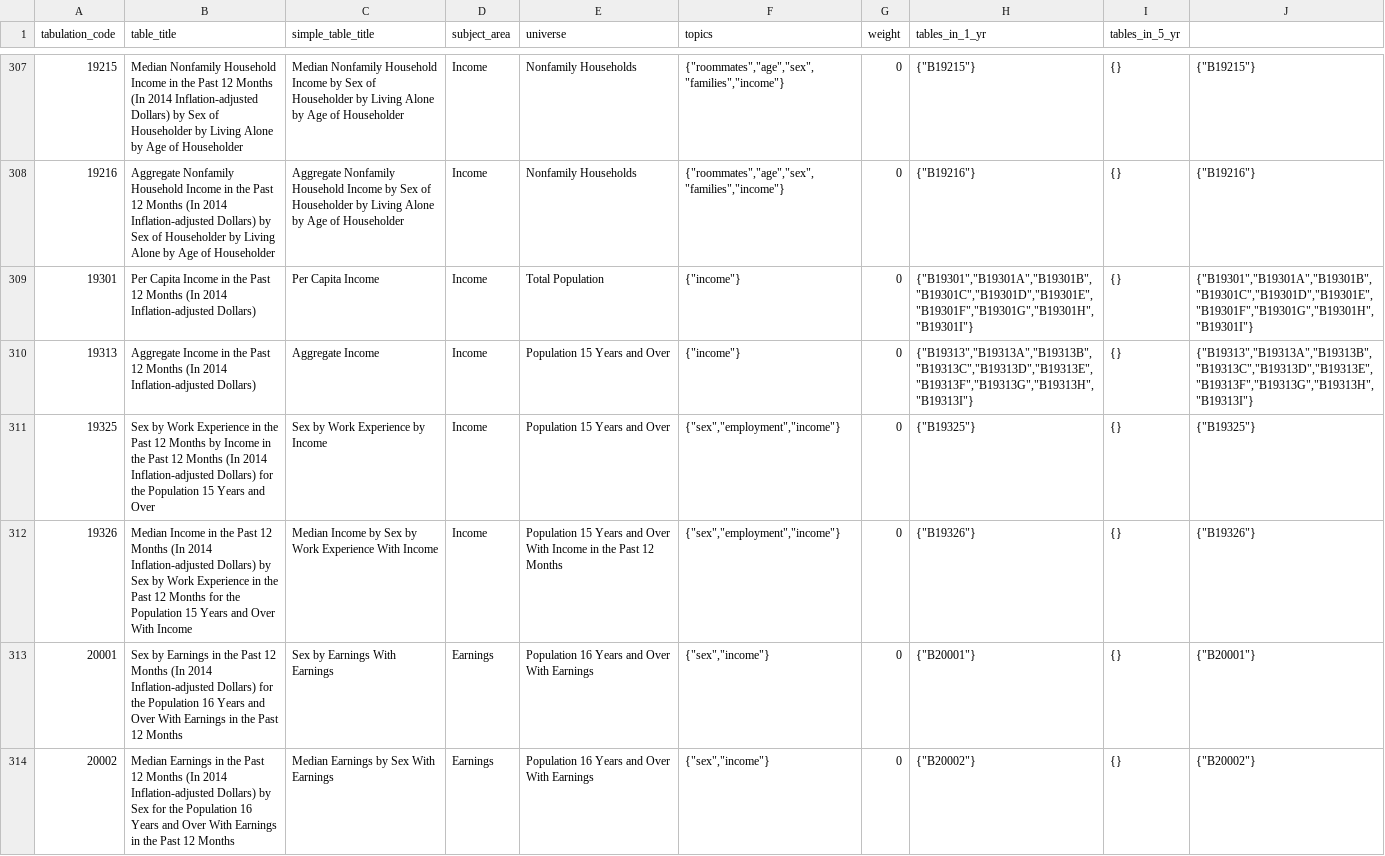
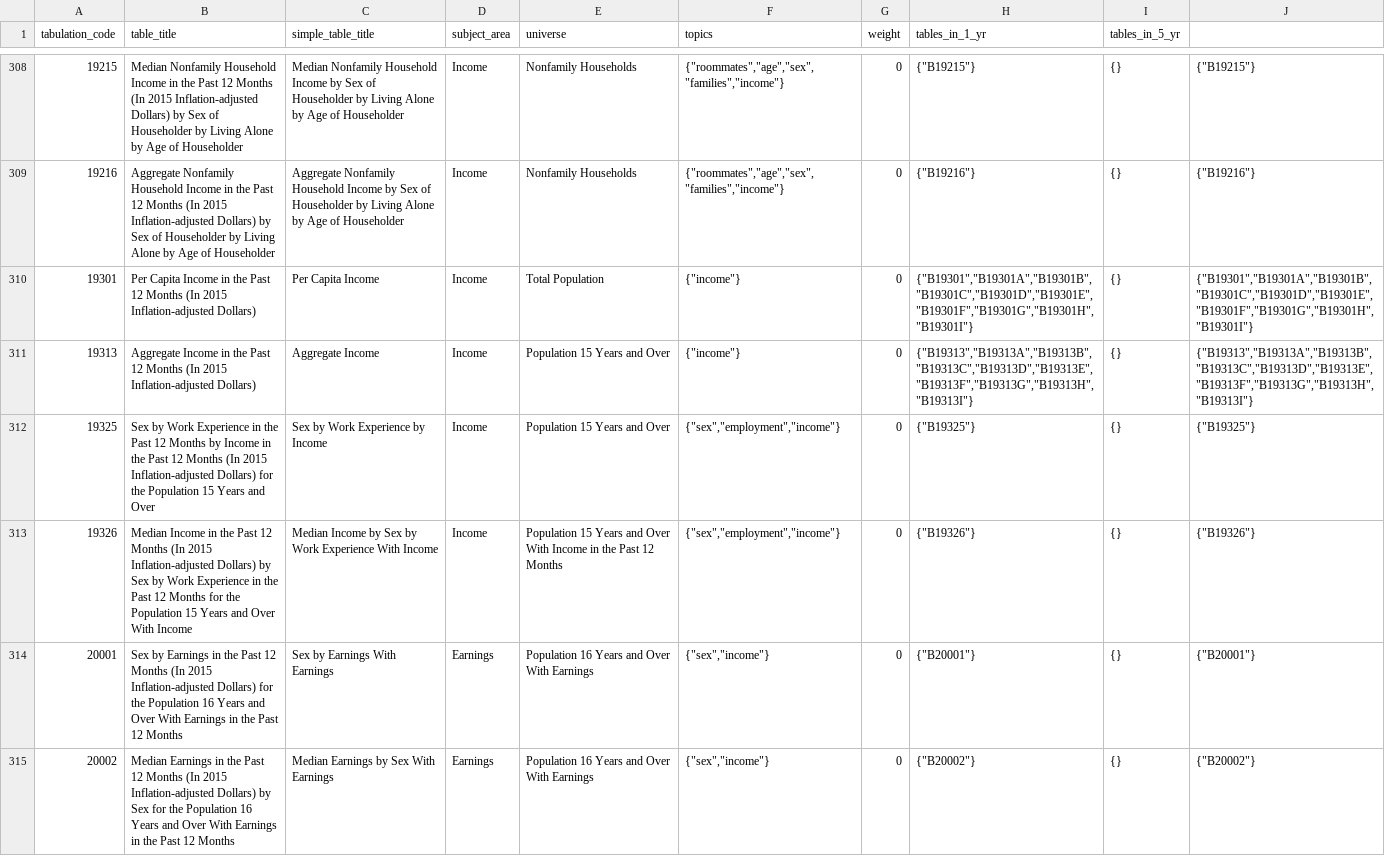
Before and after one commit to censusreporter/census-table-metadata, a CSV file: precomputed/unified_metadata.csv, drawn as a sheet; only a part is shown, gaps mark what is left out; the diff covers the shown part only.

```diff
--- a/precomputed/unified_metadata.csv
+++ b/precomputed/unified_metadata.csv
@@ -307,8 +308,8 @@ tabulation_code,table_title,simple_table_title,subject_area,universe,topics,weig
-19215,Median Nonfamily Household Income in the Past 12 Months (In 2014 Inflation-adjusted Dollars) by Sex of Householder by Living Alone by Age of Householder,Median Nonfamily Household Income by Sex of Householder by Living Alone by Age of Householder,Income,Nonfamily Households,"{""roommates"",""age"",""sex"",""families"",""income""}",0,"{""B19215""}",{},"{""B19215""}"
-19216,Aggregate Nonfamily Household Income in the Past 12 Months (In 2014 Inflation-adjusted Dollars) by Sex of Householder by Living Alone by Age of Householder,Aggregate Nonfamily Household Income by Sex of Householder by Living Alone by Age of Householder,Income,Nonfamily Households,"{""roommates"",""age"",""sex"",""families"",""income""}",0,"{""B19216""}",{},"{""B19216""}"
-19301,Per Capita Income in the Past 12 Months (In 2014 Inflation-adjusted Dollars),Per Capita Income,Income,Total Population,"{""income""}",0,"{""B19301"",""B19301A"",""B19301B"",""B19301C"",""B19301D"",""B19301E"",""B19301F"",""B19301G"",""B19301H"",""B19301I""}",{},"{""B19301"",""B19301A"",""B19301B"",""B19301C"",""B19301D"",""B19301E"",""B19301F"",""B19301G"",""B19301H"",""B19301I""}"
-19313,Aggregate Income in the Past 12 Months (In 2014 Inflation-adjusted Dollars),Aggregate Income,Income,Population 15 Years and Over,"{""income""}",0,"{""B19313"",""B19313A"",""B19313B"",""B19313C"",""B19313D"",""B19313E"",""B19313F"",""B19313G"",""B19313H"",""B19313I""}",{},"{""B19313"",""B19313A"",""B19313B"",""B19313C"",""B19313D"",""B19313E"",""B19313F"",""B19313G"",""B19313H"",""B19313I""}"
-19325,Sex by Work Experience in the Past 12 Months by Income in the Past 12 Months (In 2014 Inflation-adjusted Dollars) for the Population 15 Years and Over,Sex by Work Experience by Income,Income,Population 15 Years and Over,"{""sex"",""employment"",""income""}",0,"{""B19325""}",{},"{""B19325""}"
-19326,Median Income in the Past 12 Months (In 2014 Inflation-adjusted Dollars) by Sex by Work Experience in the Past 12 Months for the Population 15 Years and Over With Income,Median Income by Sex by Work Experience With Income,Income,Population 15 Years and Over With Income in the Past 12 Months,"{""sex"",""employment"",""income""}",0,"{""B19326""}",{},"{""B19326""}"
-20001,Sex by Earnings in the Past 12 Months (In 2014 Inflation-adjusted Dollars) for the Population 16 Years and Over With Earnings in the Past 12 Months,Sex by Earnings With Earnings,Earnings,Population 16 Years and Over With Earnings,"{""sex"",""income""}",0,"{""B20001""}",{},"{""B20001""}"
-20002,Median Earnings in the Past 12 Months (In 2014 Inflation-adjusted Dollars) by Sex for the Population 16 Years and Over With Earnings in the Past 12 Months,Median Earnings by Sex With Earnings,Earnings,Population 16 Years and Over With Earnings,"{""sex"",""income""}",0,"{""B20002""}",{},"{""B20002""}"
+19215,Median Nonfamily Household Income in the Past 12 Months (In 2015 Inflation-adjusted Dollars) by Sex of Householder by Living Alone by Age of Householder,Median Nonfamily Household Income by Sex of Householder by Living Alone by Age of Householder,Income,Nonfamily Households,"{""roommates"",""age"",""sex"",""families"",""income""}",0,"{""B19215""}",{},"{""B19215""}"
+19216,Aggregate Nonfamily Household Income in the Past 12 Months (In 2015 Inflation-adjusted Dollars) by Sex of Householder by Living Alone by Age of Householder,Aggregate Nonfamily Household Income by Sex of Householder by Living Alone by Age of Householder,Income,Nonfamily Households,"{""roommates"",""age"",""sex"",""families"",""income""}",0,"{""B19216""}",{},"{""B19216""}"
+19301,Per Capita Income in the Past 12 Months (In 2015 Inflation-adjusted Dollars),Per Capita Income,Income,Total Population,"{""income""}",0,"{""B19301"",""B19301A"",""B19301B"",""B19301C"",""B19301D"",""B19301E"",""B19301F"",""B19301G"",""B19301H"",""B19301I""}",{},"{""B19301"",""B19301A"",""B19301B"",""B19301C"",""B19301D"",""B19301E"",""B19301F"",""B19301G"",""B19301H"",""B19301I""}"
+19313,Aggregate Income in the Past 12 Months (In 2015 Inflation-adjusted Dollars),Aggregate Income,Income,Population 15 Years and Over,"{""income""}",0,"{""B19313"",""B19313A"",""B19313B"",""B19313C"",""B19313D"",""B19313E"",""B19313F"",""B19313G"",""B19313H"",""B19313I""}",{},"{""B19313"",""B19313A"",""B19313B"",""B19313C"",""B19313D"",""B19313E"",""B19313F"",""B19313G"",""B19313H"",""B19313I""}"
+19325,Sex by Work Experience in the Past 12 Months by Income in the Past 12 Months (In 2015 Inflation-adjusted Dollars) for the Population 15 Years and Over,Sex by Work Experience by Income,Income,Population 15 Years and Over,"{""sex"",""employment"",""income""}",0,"{""B19325""}",{},"{""B19325""}"
+19326,Median Income in the Past 12 Months (In 2015 Inflation-adjusted Dollars) by Sex by Work Experience in the Past 12 Months for the Population 15 Years and Over With Income,Median Income by Sex by Work Experience With Income,Income,Population 15 Years and Over With Income in the Past 12 Months,"{""sex"",""employment"",""income""}",0,"{""B19326""}",{},"{""B19326""}"
+20001,Sex by Earnings in the Past 12 Months (In 2015 Inflation-adjusted Dollars) for the Population 16 Years and Over With Earnings in the Past 12 Months,Sex by Earnings With Earnings,Earnings,Population 16 Years and Over With Earnings,"{""sex"",""income""}",0,"{""B20001""}",{},"{""B20001""}"
+20002,Median Earnings in the Past 12 Months (In 2015 Inflation-adjusted Dollars) by Sex for the Population 16 Years and Over With Earnings in the Past 12 Months,Median Earnings by Sex With Earnings,Earnings,Population 16 Years and Over With Earnings,"{""sex"",""income""}",0,"{""B20002""}",{},"{""B20002""}"
```
Also changed, not shown: 2 added rows and 76 edited cells elsewhere in this file, 1 other file.
